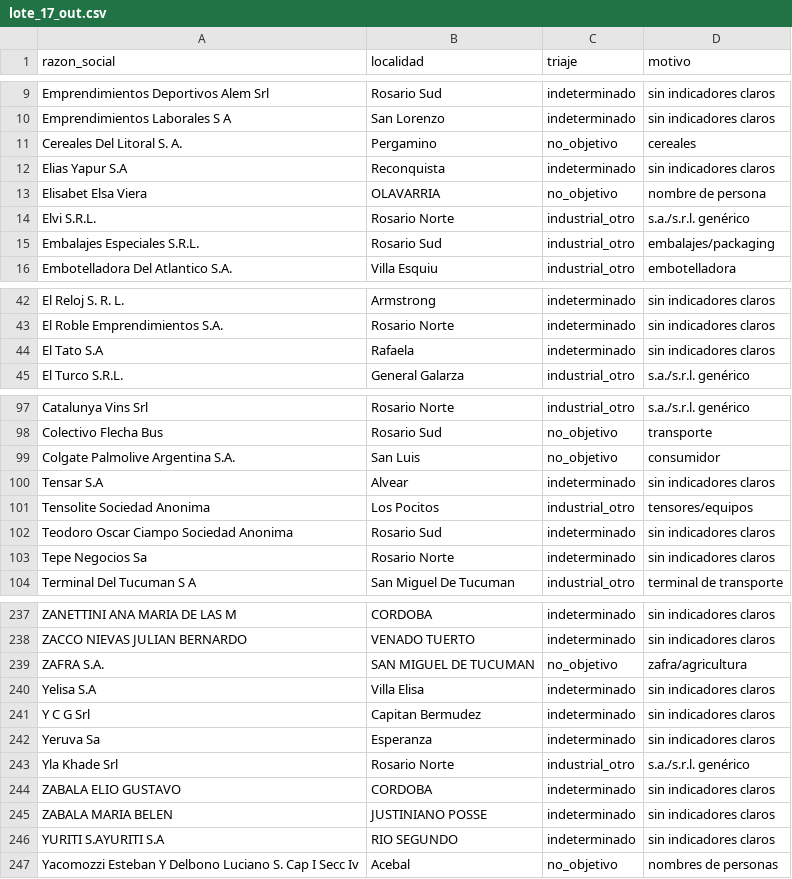
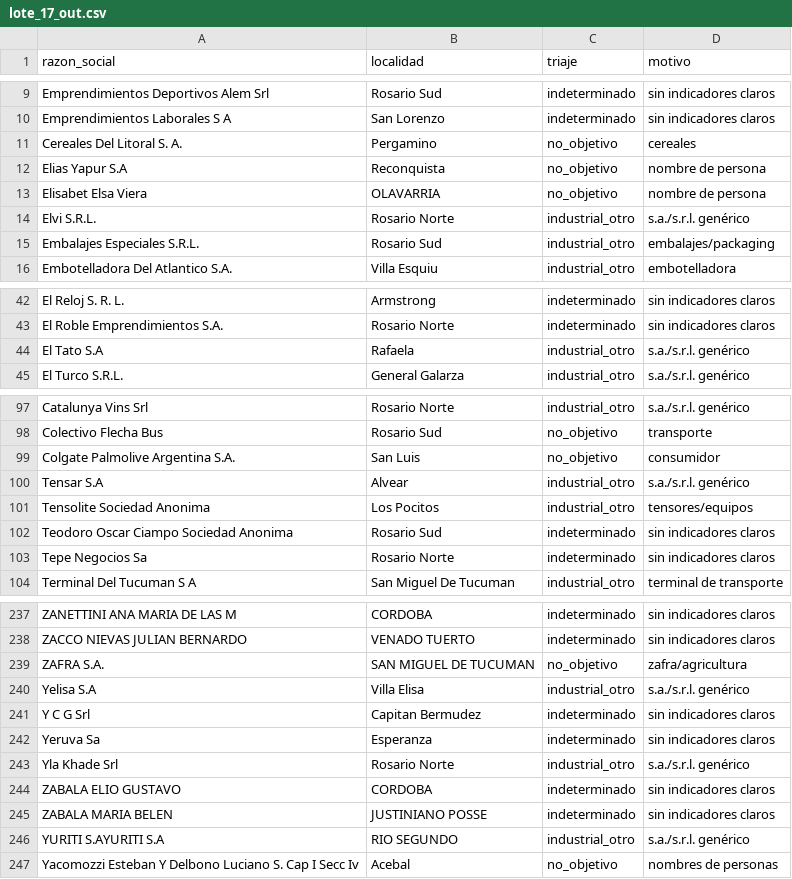
Before and after one commit to frandaok9-sys/Clientes, a CSV file: investigacion/triaje/lote_17_out.csv, drawn as a sheet; only a part is shown, gaps mark what is left out.

```diff
--- a/investigacion/triaje/lote_17_out.csv
+++ b/investigacion/triaje/lote_17_out.csv
@@ -11,3 +11,3 @@ Emprendimientos Laborales S A;San Lorenzo;indeterminado;sin indicadores claros
 Cereales Del Litoral S. A.;Pergamino;no_objetivo;cereales
-Elias Yapur S.A;Reconquista;indeterminado;sin indicadores claros
+Elias Yapur S.A;Reconquista;no_objetivo;nombre de persona
 Elisabet Elsa Viera;OLAVARRIA;no_objetivo;nombre de persona
@@ -43,3 +43,3 @@ El Reloj S. R. L.;Armstrong;indeterminado;sin indicadores claros
 El Roble Emprendimientos S.A.;Rosario Norte;indeterminado;sin indicadores claros
-El Tato S.A;Rafaela;indeterminado;sin indicadores claros
+El Tato S.A;Rafaela;industrial_otro;s.a./s.r.l. genérico
 El Turco S.R.L.;General Galarza;industrial_otro;s.a./s.r.l. genérico
@@ -99,3 +99,3 @@ Colectivo Flecha Bus;Rosario Sud;no_objetivo;transporte
 Colgate Palmolive Argentina S.A.;San Luis;no_objetivo;consumidor
-Tensar S.A;Alvear;indeterminado;sin indicadores claros
+Tensar S.A;Alvear;industrial_otro;s.a./s.r.l. genérico
 Tensolite Sociedad Anonima;Los Pocitos;industrial_otro;tensores/equipos
@@ -239,3 +239,3 @@ ZACCO NIEVAS JULIAN BERNARDO;VENADO TUERTO;indeterminado;sin indicadores claros
 ZAFRA S.A.;SAN MIGUEL DE TUCUMAN;no_objetivo;zafra/agricultura
-Yelisa S.A;Villa Elisa;indeterminado;sin indicadores claros
+Yelisa S.A;Villa Elisa;industrial_otro;s.a./s.r.l. genérico
 Y C G Srl;Capitan Bermudez;indeterminado;sin indicadores claros
@@ -245,3 +245,3 @@ ZABALA ELIO GUSTAVO;CORDOBA;indeterminado;sin indicadores claros
 ZABALA MARIA BELEN;JUSTINIANO POSSE;indeterminado;sin indicadores claros
-YURITI S.AYURITI S.A;RIO SEGUNDO;indeterminado;sin indicadores claros
+YURITI S.AYURITI S.A;RIO SEGUNDO;industrial_otro;s.a./s.r.l. genérico
 Yacomozzi Esteban Y Delbono Luciano S. Cap I Secc Iv;Acebal;no_objetivo;nombres de personas
```
Also changed, not shown: investigacion/triaje/lote_18_out.csv, 2 other files.
